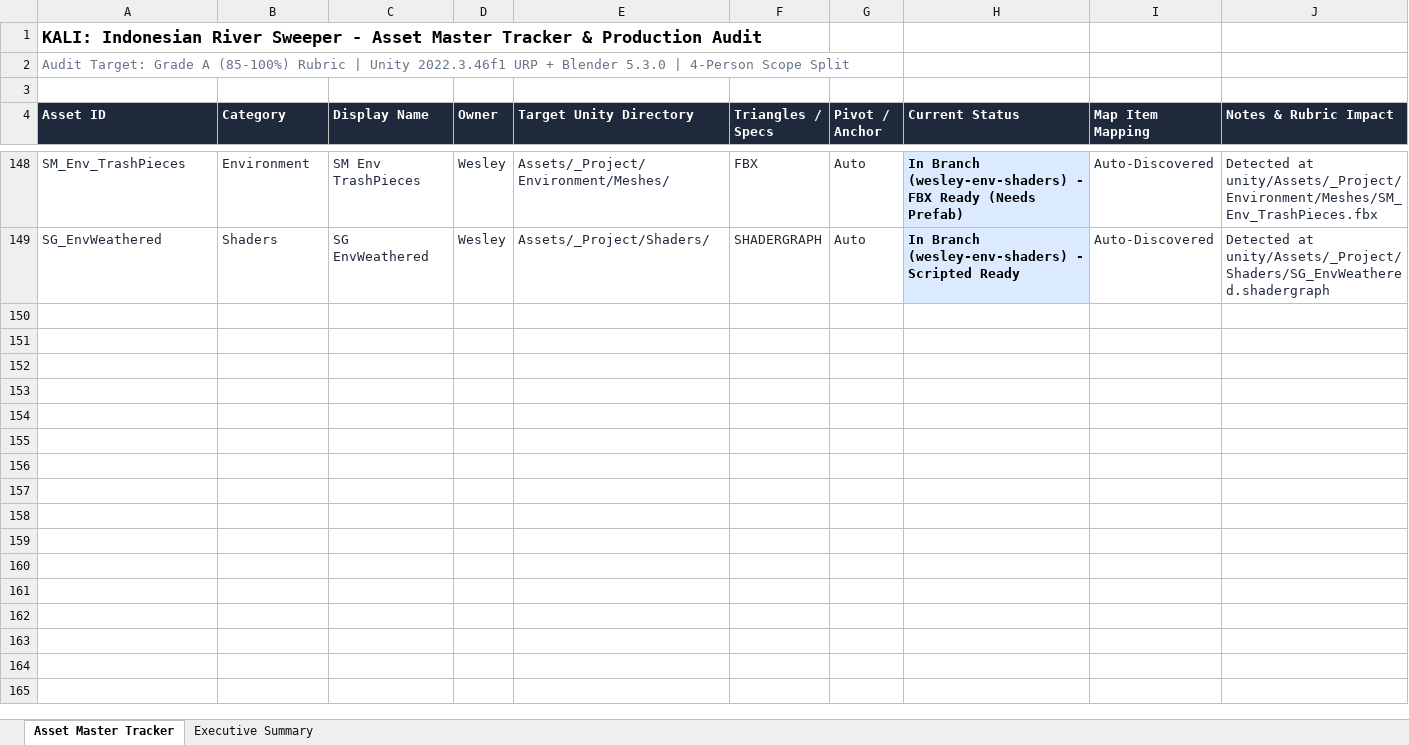
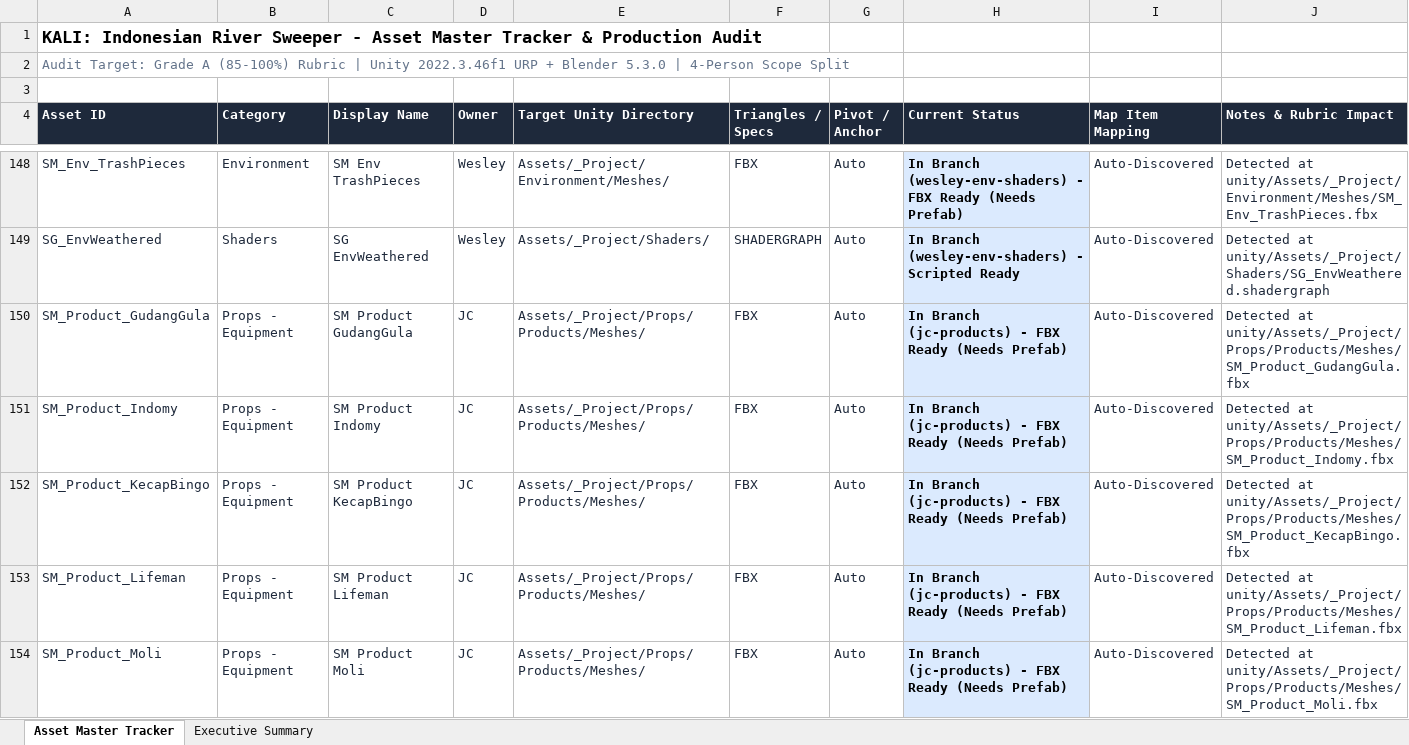
Before and after one commit to Gee123a/kali-river-sweeper, an Excel workbook: docs/KALI_Asset_Master_Tracker.xlsx, sheet Asset Master Tracker, drawn as a sheet; only a part is shown, gaps mark what is left out; values as stored, in another font and other column widths than the file's, no borders; the diff covers the shown part only; the diff names each change by its address in the sheet, - before the commit and + after, or states it on an @@ line.

```diff
--- a/docs/KALI_Asset_Master_Tracker.xlsx (sheet Asset Master Tracker)
+++ b/docs/KALI_Asset_Master_Tracker.xlsx (sheet Asset Master Tracker)
+row 150: SM_Product_GudangGula | Props - Equipment | SM Product GudangGula | JC | Assets/_Project/Props/Products/Meshes/ | FBX | Auto | In Branch (jc-products) - FBX Ready (Needs Prefab) | Auto-Discovered | Detected at unity/Assets/_Project/Props/Products/Meshes/SM_Product_GudangGula.fbx
+row 151: SM_Product_Indomy | Props - Equipment | SM Product Indomy | JC | Assets/_Project/Props/Products/Meshes/ | FBX | Auto | In Branch (jc-products) - FBX Ready (Needs Prefab) | Auto-Discovered | Detected at unity/Assets/_Project/Props/Products/Meshes/SM_Product_Indomy.fbx
+row 152: SM_Product_KecapBingo | Props - Equipment | SM Product KecapBingo | JC | Assets/_Project/Props/Products/Meshes/ | FBX | Auto | In Branch (jc-products) - FBX Ready (Needs Prefab) | Auto-Discovered | Detected at unity/Assets/_Project/Props/Products/Meshes/SM_Product_KecapBingo.fbx
+row 153: SM_Product_Lifeman | Props - Equipment | SM Product Lifeman | JC | Assets/_Project/Props/Products/Meshes/ | FBX | Auto | In Branch (jc-products) - FBX Ready (Needs Prefab) | Auto-Discovered | Detected at unity/Assets/_Project/Props/Products/Meshes/SM_Product_Lifeman.fbx
+row 154: SM_Product_Moli | Props - Equipment | SM Product Moli | JC | Assets/_Project/Props/Products/Meshes/ | FBX | Auto | In Branch (jc-products) - FBX Ready (Needs Prefab) | Auto-Discovered | Detected at unity/Assets/_Project/Props/Products/Meshes/SM_Product_Moli.fbx
```
Also changed, not shown: 4 added rows and 9 edited cells elsewhere in this sheet, sheet Executive Summary, 2 other files.
